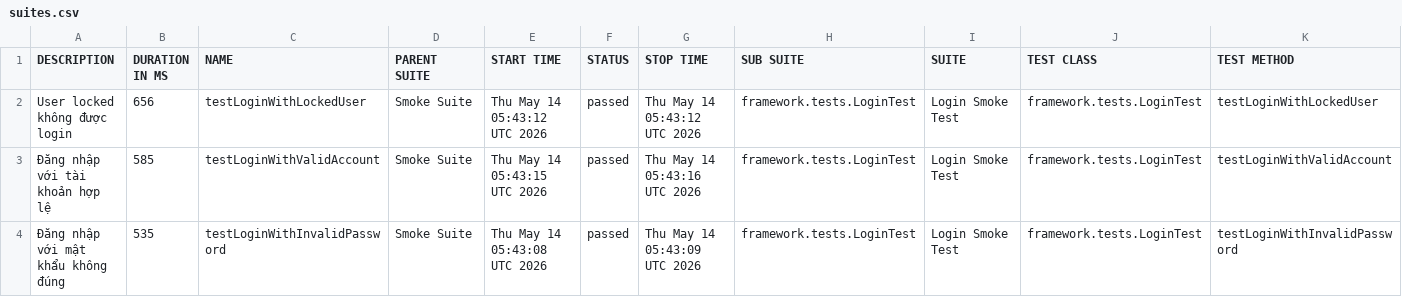
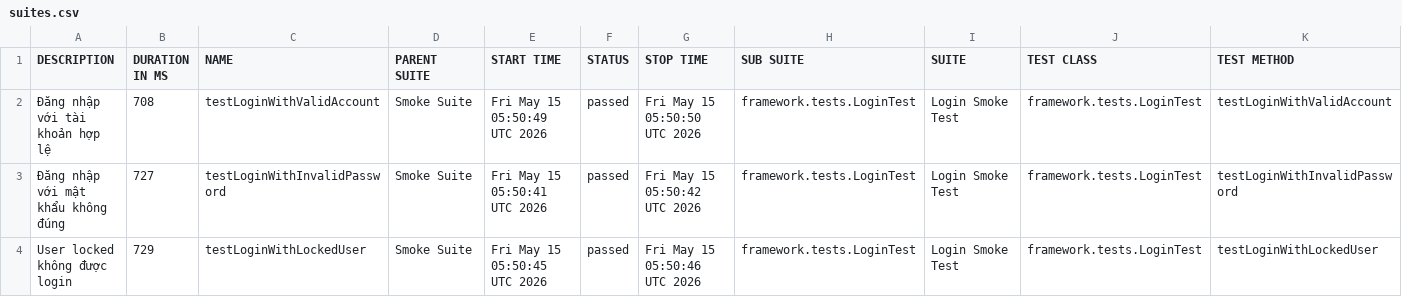
Before and after one commit to maiphun1412/selenium-framework, a CSV file: data/suites.csv, drawn as a sheet.

```diff
--- a/data/suites.csv
+++ b/data/suites.csv
@@ -1,4 +1,4 @@
 "DESCRIPTION","DURATION IN MS","NAME","PARENT SUITE","START TIME","STATUS","STOP TIME","SUB SUITE","SUITE","TEST CLASS","TEST METHOD"
-"User locked không được login","656","testLoginWithLockedUser","Smoke Suite","Thu May 14 05:43:12 UTC 2026","passed","Thu May 14 05:43:12 UTC 2026","framework.tests.LoginTest","Login Smoke Test","framework.tests.LoginTest","testLoginWithLockedUser"
-"Đăng nhập với tài khoản hợp lệ","585","testLoginWithValidAccount","Smoke Suite","Thu May 14 05:43:15 UTC 2026","passed","Thu May 14 05:43:16 UTC 2026","framework.tests.LoginTest","Login Smoke Test","framework.tests.LoginTest","testLoginWithValidAccount"
-"Đăng nhập với mật khẩu không đúng","535","testLoginWithInvalidPassword","Smoke Suite","Thu May 14 05:43:08 UTC 2026","passed","Thu May 14 05:43:09 UTC 2026","framework.tests.LoginTest","Login Smoke Test","framework.tests.LoginTest","testLoginWithInvalidPassword"
+"Đăng nhập với tài khoản hợp lệ","708","testLoginWithValidAccount","Smoke Suite","Fri May 15 05:50:49 UTC 2026","passed","Fri May 15 05:50:50 UTC 2026","framework.tests.LoginTest","Login Smoke Test","framework.tests.LoginTest","testLoginWithValidAccount"
+"Đăng nhập với mật khẩu không đúng","727","testLoginWithInvalidPassword","Smoke Suite","Fri May 15 05:50:41 UTC 2026","passed","Fri May 15 05:50:42 UTC 2026","framework.tests.LoginTest","Login Smoke Test","framework.tests.LoginTest","testLoginWithInvalidPassword"
+"User locked không được login","729","testLoginWithLockedUser","Smoke Suite","Fri May 15 05:50:45 UTC 2026","passed","Fri May 15 05:50:46 UTC 2026","framework.tests.LoginTest","Login Smoke Test","framework.tests.LoginTest","testLoginWithLockedUser"
```
Also changed, not shown: data/behaviors.csv, 33 other files.
